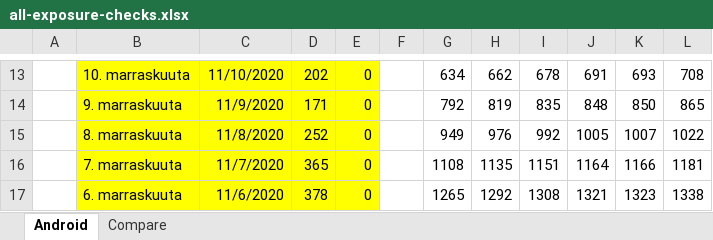
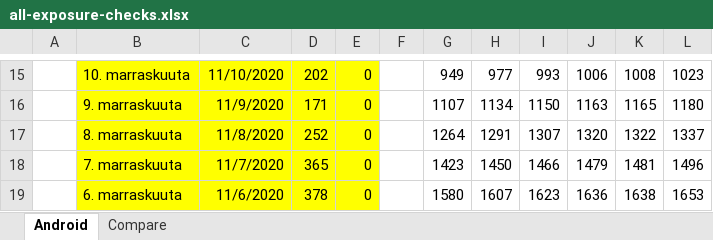
Before and after one commit to jussivirkkala/Excel, an Excel workbook: all-exposure-checks/all-exposure-checks.xlsx, sheet Android, drawn as a sheet; only a part is shown, gaps mark what is left out; values as stored, in another font and other column widths than the file's, no borders; charts and pictures not drawn; addresses are those after the commit; the diff covers the shown part only; the diff names each change by its address in the sheet, - before the commit and + after, or states it on an @@ line.

```diff
--- a/all-exposure-checks/all-exposure-checks.xlsx (sheet Android)
+++ b/all-exposure-checks/all-exposure-checks.xlsx (sheet Android)
-G15: 634
+G15: 949
-H15: 662
+H15: 977
-I15: 678
+I15: 993
-J15: 691
+J15: 1006
-K15: 693
+K15: 1008
-L15: 708
+L15: 1023
-G16: 792
+G16: 1107
-H16: 819
+H16: 1134
-I16: 835
+I16: 1150
-J16: 848
+J16: 1163
-K16: 850
+K16: 1165
-L16: 865
+L16: 1180
-G17: 949
+G17: 1264
-H17: 976
+H17: 1291
-I17: 992
+I17: 1307
-J17: 1005
+J17: 1320
-K17: 1007
+K17: 1322
-L17: 1022
+L17: 1337
-G18: 1108
+G18: 1423
-H18: 1135
+H18: 1450
-I18: 1151
+I18: 1466
-J18: 1164
+J18: 1479
-K18: 1166
+K18: 1481
-L18: 1181
+L18: 1496
-G19: 1265
+G19: 1580
-H19: 1292
+H19: 1607
-I19: 1308
+I19: 1623
-J19: 1321
+J19: 1636
-K19: 1323
+K19: 1638
-L19: 1338
+L19: 1653
```
Also changed, not shown: 19 added rows, 3 removed rows and 71 edited cells elsewhere in this sheet, formulas that keep their value, charts or pictures.
